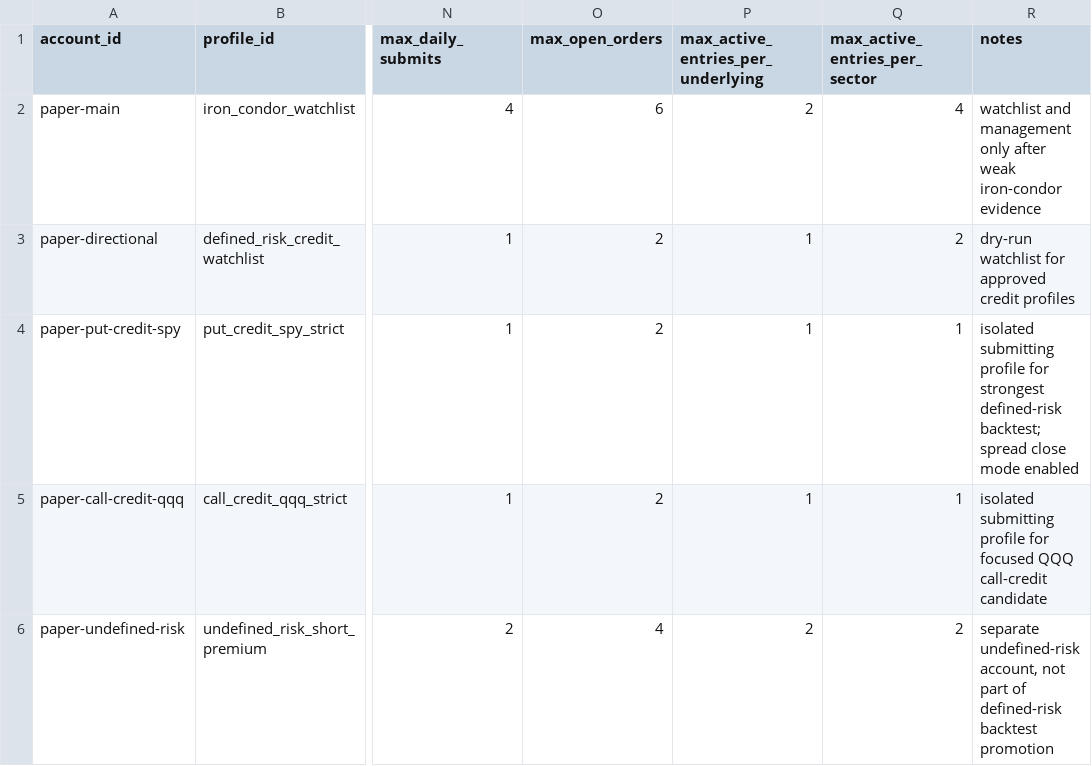
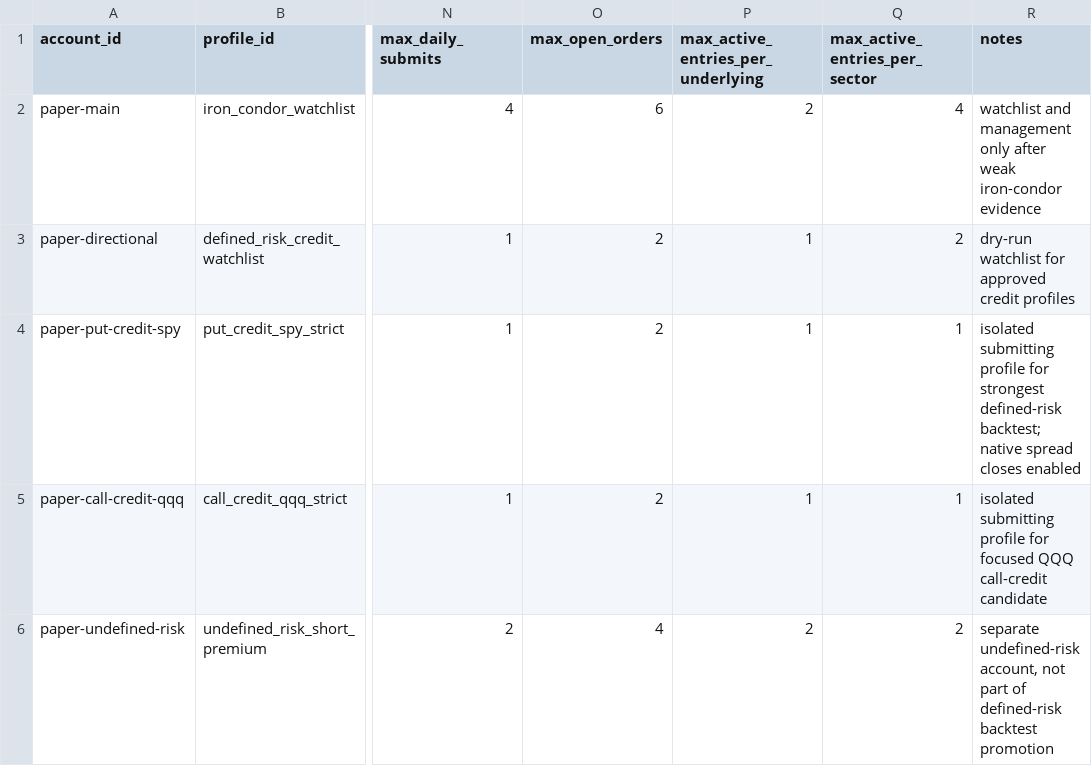
Before and after one commit to afrojuju1/nautilus_trader, a TSV file: deploy/alpaca/alpaca-paper-profiles.tsv, drawn as a sheet; only a part is shown, gaps mark what is left out; the diff names each change by its address in the sheet, - before the commit and + after, or states it on an @@ line.

Commit message:
Fix native OptionSpread close pricing

```diff
--- a/deploy/alpaca/alpaca-paper-profiles.tsv
+++ b/deploy/alpaca/alpaca-paper-profiles.tsv
-R4 (notes): …defined-risk backtest; spread close mode enabled
+R4 (notes): …defined-risk backtest; native spread closes enabled
```
Also changed, not shown: 13 other files.
